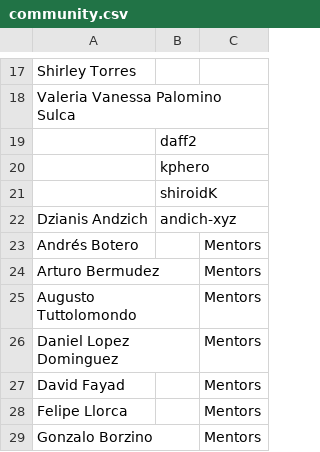
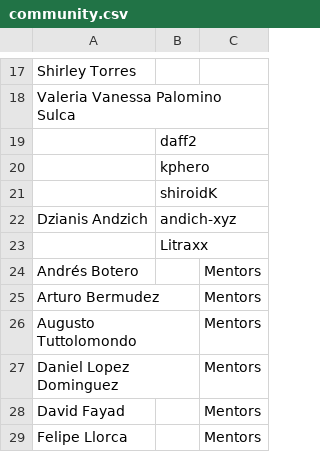
Before and after one commit to endlessm/threadbare, a CSV file: scenes/menus/credits/data/community.csv, drawn as a sheet; only a part is shown, gaps mark what is left out; the shorter side is filled out with more unchanged rows.

Commit message:
Update community.csv (#2382)
Added myself to the credits

```diff
--- a/scenes/menus/credits/data/community.csv
+++ b/scenes/menus/credits/data/community.csv
@@ -22,2 +22,3 @@ Valeria Vanessa Palomino Sulca,,
 Dzianis Andzich,andich-xyz,
+,Litraxx,
 Andrés Botero,,Mentors
```
